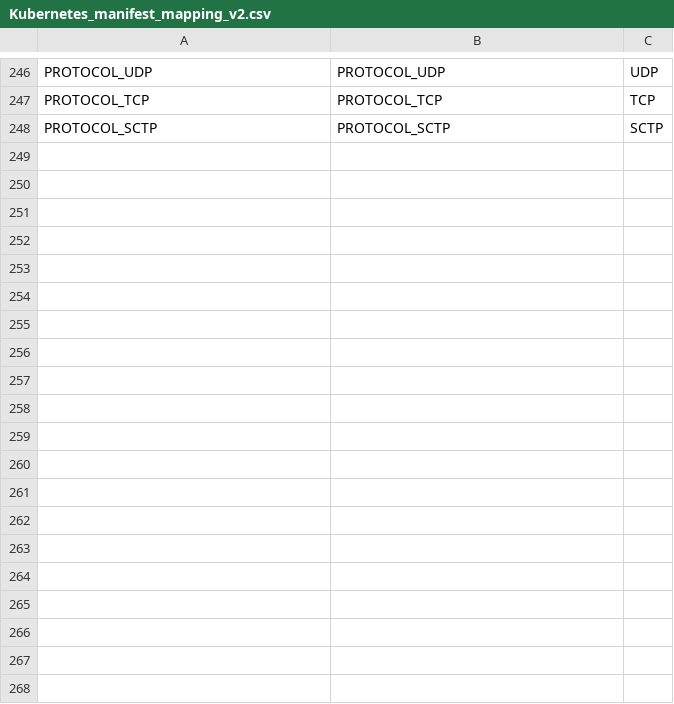
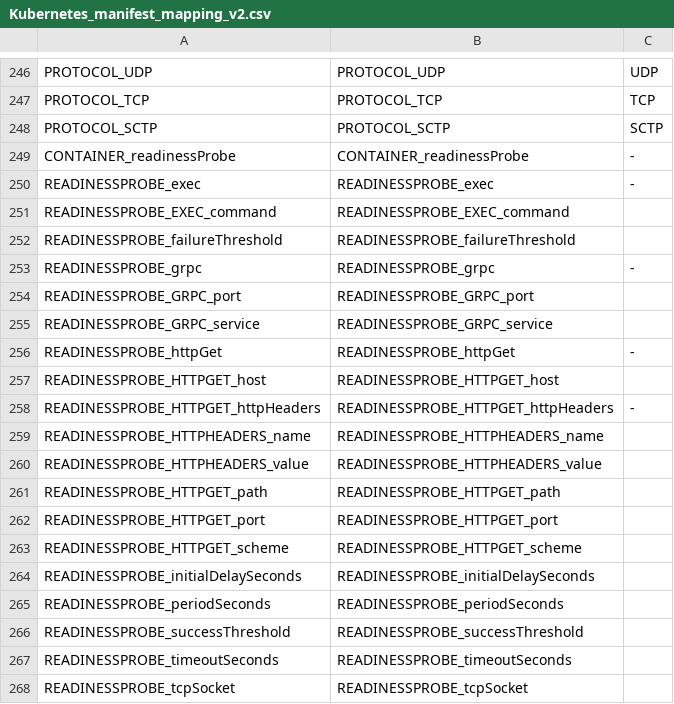
Before and after one commit to CAOSD-group/fms_dataset, a CSV file: FMs en VS Code/mapping_models/Kubernetes_manifest_mapping_v2.csv, drawn as a sheet; only a part is shown, gaps mark what is left out; the diff covers the shown part only; the diff names each change by its address in the sheet, - before the commit and + after, or states it on an @@ line.

Commit message:
Template de Kubernetes v2 y arreglos al FM

```diff
--- a/FMs en VS Code/mapping_models/Kubernetes_manifest_mapping_v2.csv
+++ b/FMs en VS Code/mapping_models/Kubernetes_manifest_mapping_v2.csv
+row 249: CONTAINER_readinessProbe | CONTAINER_readinessProbe | -
+row 250: READINESSPROBE_exec | READINESSPROBE_exec | -
+row 251: READINESSPROBE_EXEC_command | READINESSPROBE_EXEC_command
+row 252: READINESSPROBE_failureThreshold | READINESSPROBE_failureThreshold
+row 253: READINESSPROBE_grpc | READINESSPROBE_grpc | -
+row 254: READINESSPROBE_GRPC_port | READINESSPROBE_GRPC_port
+row 255: READINESSPROBE_GRPC_service | READINESSPROBE_GRPC_service
+row 256: READINESSPROBE_httpGet | READINESSPROBE_httpGet | -
+row 257: READINESSPROBE_HTTPGET_host | READINESSPROBE_HTTPGET_host
+row 258: READINESSPROBE_HTTPGET_httpHeaders | READINESSPROBE_HTTPGET_httpHeaders | -
+row 259: READINESSPROBE_HTTPHEADERS_name | READINESSPROBE_HTTPHEADERS_name
+row 260: READINESSPROBE_HTTPHEADERS_value | READINESSPROBE_HTTPHEADERS_value
+row 261: READINESSPROBE_HTTPGET_path | READINESSPROBE_HTTPGET_path
+row 262: READINESSPROBE_HTTPGET_port | READINESSPROBE_HTTPGET_port
+row 263: READINESSPROBE_HTTPGET_scheme | READINESSPROBE_HTTPGET_scheme
+row 264: READINESSPROBE_initialDelaySeconds | READINESSPROBE_initialDelaySeconds
+row 265: READINESSPROBE_periodSeconds | READINESSPROBE_periodSeconds
+row 266: READINESSPROBE_successThreshold | READINESSPROBE_successThreshold
+row 267: READINESSPROBE_timeoutSeconds | READINESSPROBE_timeoutSeconds
+row 268: READINESSPROBE_tcpSocket | READINESSPROBE_tcpSocket
```
Also changed, not shown: 54 added rows elsewhere in this file, 3 other files.
